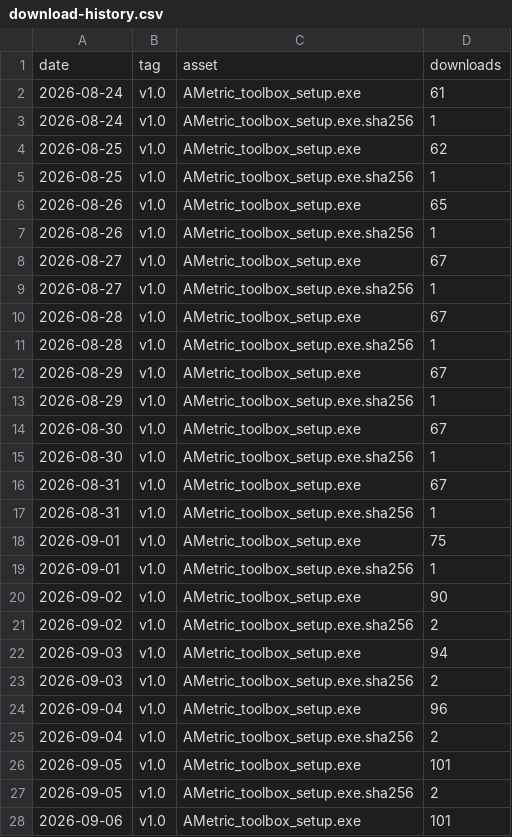
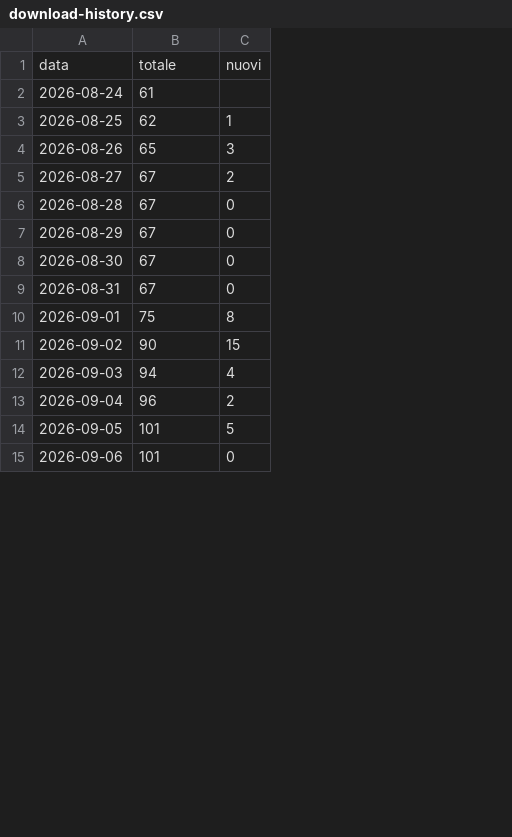
Before and after one commit to ametric-strutture/ametric-toolbox-releases, a CSV file: download-history.csv, drawn as a sheet; only a part is shown; removed rows and columns are numbered as before the commit, all else as after; the diff covers the shown part only; the diff names each change by its address in the sheet, - before the commit and + after, or states it on an @@ line.

```diff
--- a/download-history.csv
+++ b/download-history.csv
-column B, row 2: v1.0; row 4: v1.0; row 6: v1.0; row 8: v1.0; row 10: v1.0; row 12: v1.0; row 14: v1.0; row 16: v1.0; row 18: v1.0; row 20: v1.0; row 22: v1.0; row 24: v1.0; row 26: v1.0; row 28: v1.0
-column C, row 2: AMetric_toolbox_setup.exe; row 4: AMetric_toolbox_setup.exe; row 6: AMetric_toolbox_setup.exe; row 8: AMetric_toolbox_setup.exe; row 10: AMetric_toolbox_setup.exe; row 12: AMetric_toolbox_setup.exe; row 14: AMetric_toolbox_setup.exe; row 16: AMetric_toolbox_setup.exe; row 18: AMetric_toolbox_setup.exe; row 20: AMetric_toolbox_setup.exe; row 22: AMetric_toolbox_setup.exe; row 24: AMetric_toolbox_setup.exe; row 26: AMetric_toolbox_setup.exe; row 28: AMetric_toolbox_setup.exe
+column C, rows 3-15: 1 | 3 | 2 | 0 | 0 | 0 | 0 | 8 | 15 | 4 | 2 | 5 | 0
-row 1: date | tag | asset | downloads
+row 1: data | totale | nuovi
-row 3: 2026-08-24 | v1.0 | AMetric_toolbox_setup.exe.sha256 | 1
-row 5: 2026-08-25 | v1.0 | AMetric_toolbox_setup.exe.sha256 | 1
-row 7: 2026-08-26 | v1.0 | AMetric_toolbox_setup.exe.sha256 | 1
-row 9: 2026-08-27 | v1.0 | AMetric_toolbox_setup.exe.sha256 | 1
-row 11: 2026-08-28 | v1.0 | AMetric_toolbox_setup.exe.sha256 | 1
-row 13: 2026-08-29 | v1.0 | AMetric_toolbox_setup.exe.sha256 | 1
-row 15: 2026-08-30 | v1.0 | AMetric_toolbox_setup.exe.sha256 | 1
-row 17: 2026-08-31 | v1.0 | AMetric_toolbox_setup.exe.sha256 | 1
-row 19: 2026-09-01 | v1.0 | AMetric_toolbox_setup.exe.sha256 | 1
-row 21: 2026-09-02 | v1.0 | AMetric_toolbox_setup.exe.sha256 | 2
-row 23: 2026-09-03 | v1.0 | AMetric_toolbox_setup.exe.sha256 | 2
-row 25: 2026-09-04 | v1.0 | AMetric_toolbox_setup.exe.sha256 | 2
-row 27: 2026-09-05 | v1.0 | AMetric_toolbox_setup.exe.sha256 | 2
```
Also changed, not shown: 19 removed rows and 3 edited cells elsewhere in this file, 1 other file.
